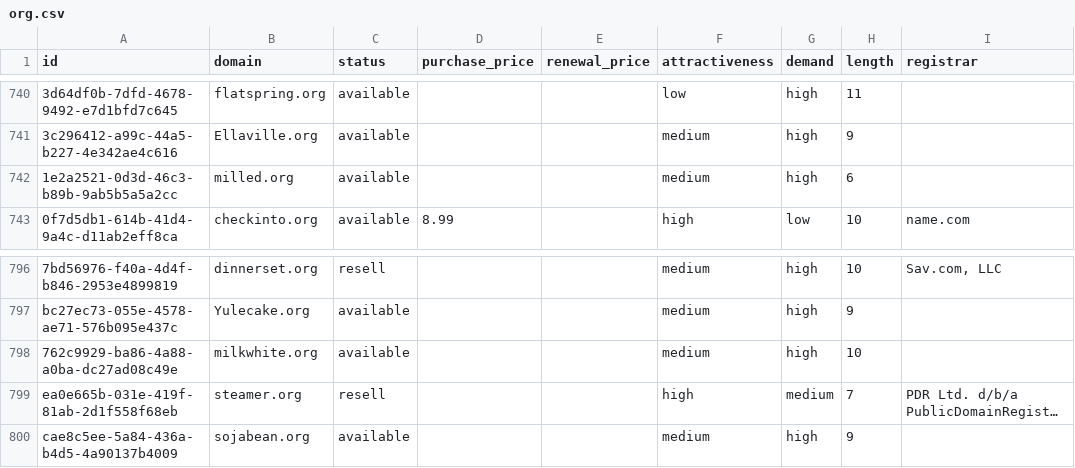
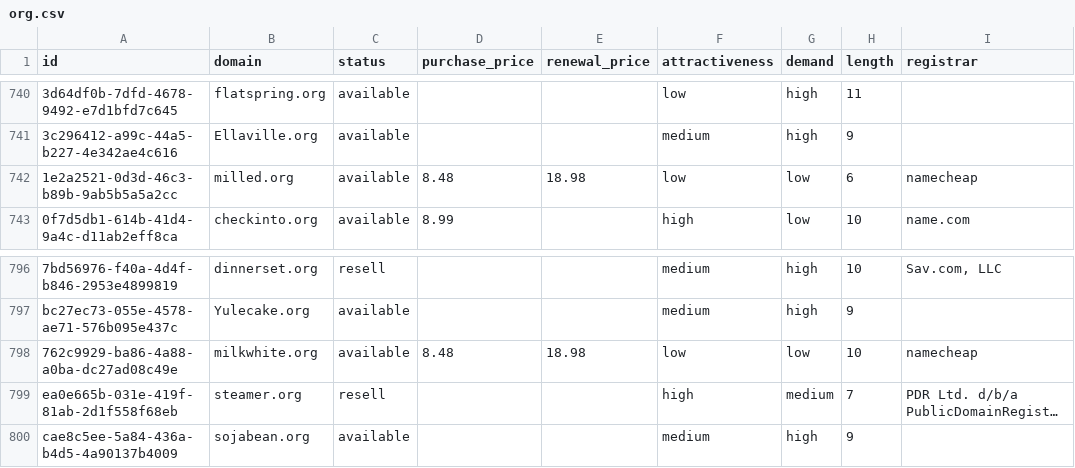
Before and after one commit to UniqueDomains/org-oneword-domains, a CSV file: org.csv, drawn as a sheet; only a part is shown, gaps mark what is left out; long unchanged cells end in …; the diff names each change by its address in the sheet, - before the commit and + after, or states it on an @@ line.

Commit message:
Domains update

```diff
--- a/org.csv
+++ b/org.csv
-D742 (purchase_price): (empty)
+D742 (purchase_price): 8.48
-E742 (renewal_price): (empty)
+E742 (renewal_price): 18.98
-F742 (attractiveness): medium
+F742 (attractiveness): low
-G742 (demand): high
+G742 (demand): low
-I742 (registrar): (empty)
+I742 (registrar): namecheap
-D798 (purchase_price): (empty)
+D798 (purchase_price): 8.48
-E798 (renewal_price): (empty)
+E798 (renewal_price): 18.98
-F798 (attractiveness): medium
+F798 (attractiveness): low
-G798 (demand): high
+G798 (demand): low
-I798 (registrar): (empty)
+I798 (registrar): namecheap
```
Also changed, not shown: 4 other files.
